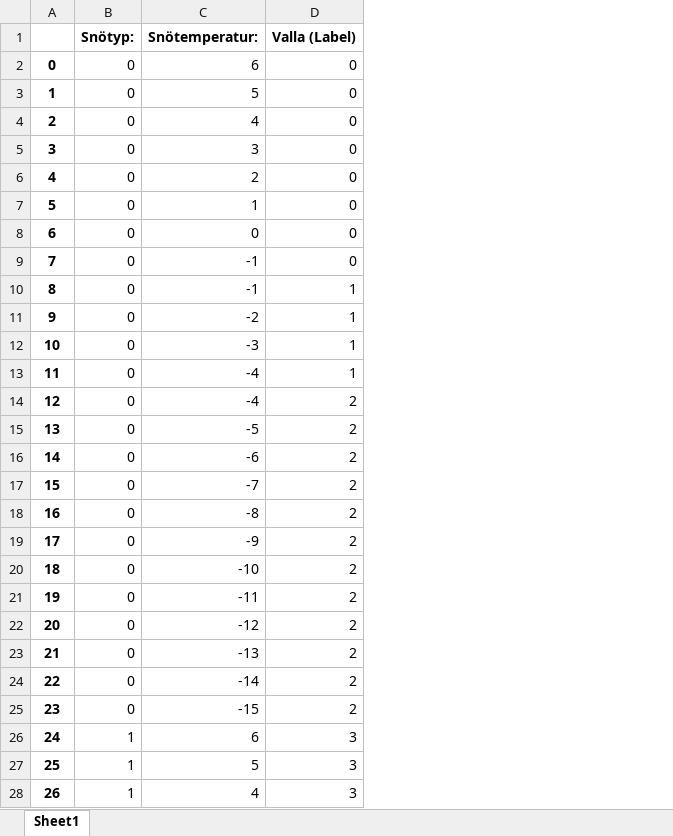
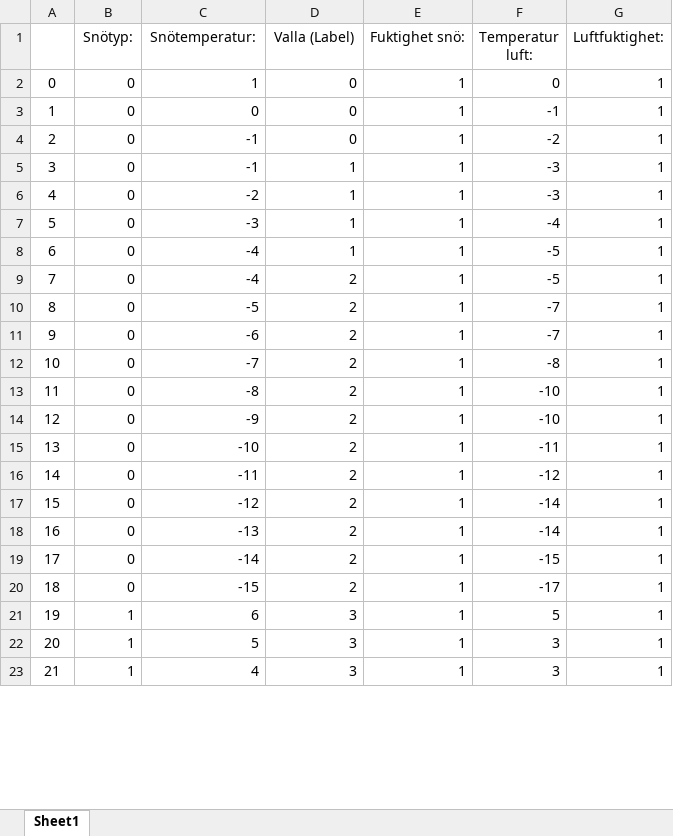
Before and after one commit to filipwramdemark/EENX16-23-19, an Excel workbook: algoritm/Feedback.xlsx, sheet Sheet1, drawn as a sheet; only a part is shown; values as stored, in another font and other column widths than the file's, no borders; removed rows and columns are numbered as before the commit, all else as after; the diff covers the shown part only; the diff names each change by its address in the sheet, - before the commit and + after, or states it on an @@ line.

Commit message:
Feedback klar

```diff
--- a/algoritm/Feedback.xlsx (sheet Sheet1)
+++ b/algoritm/Feedback.xlsx (sheet Sheet1)
+column E (Fuktighet snö:), rows 2-23: all 1
+column F (Temperatur luft:), rows 2-23: 0 | -1 | -2 | -3 | -3 | -4 | -5 | -5 | -7 | -7 | -8 | -10 | -10 | -11 | -12 | -14 | -14 | -15 | -17 | 5 | 3 | 3
+column G (Luftfuktighet:), rows 2-23: all 1
-B1:D1 bold: on
+B1:D1 bold: off
-row 2: 0 | 0 | 6 | 0
-row 3: 1 | 0 | 5 | 0
-row 4: 2 | 0 | 4 | 0
-row 5: 3 | 0 | 3 | 0
-row 6: 4 | 0 | 2 | 0
@@ column A renumbered between rows 2 and 104 @@
-A2:A23 bold: on
+A2:A23 bold: off
```
Also changed, not shown: 1 removed row and cell formats elsewhere in this sheet, 1 other file.
